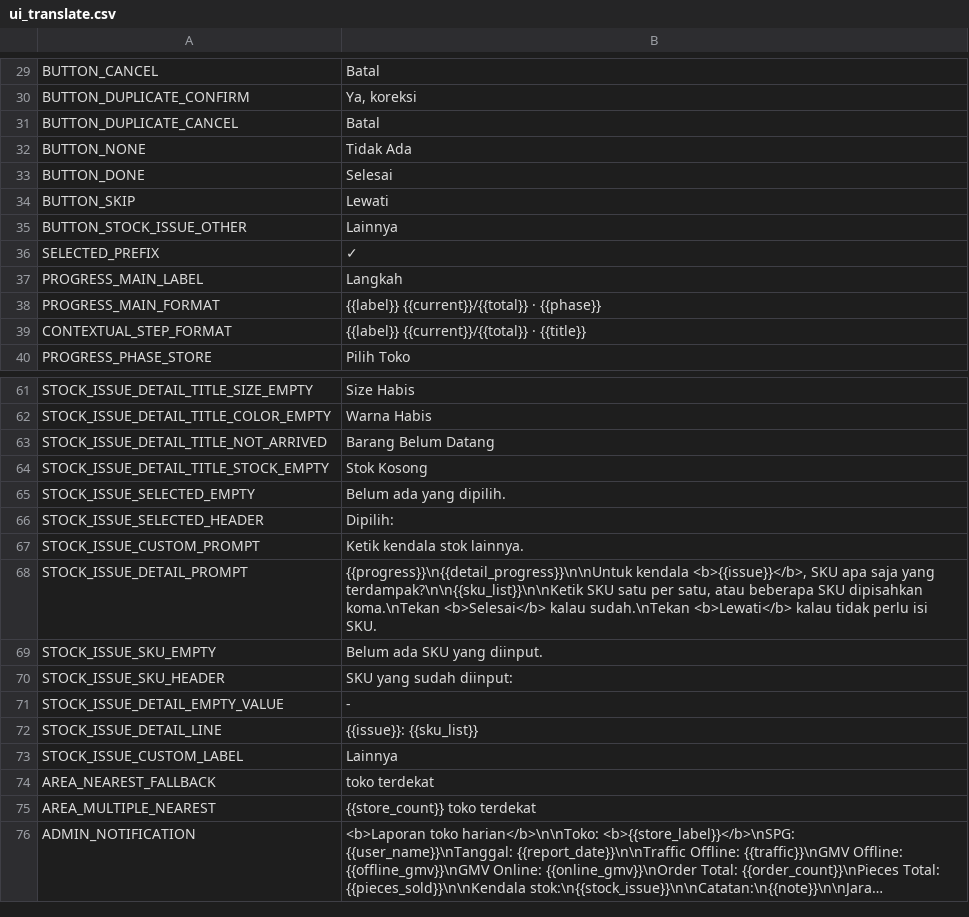
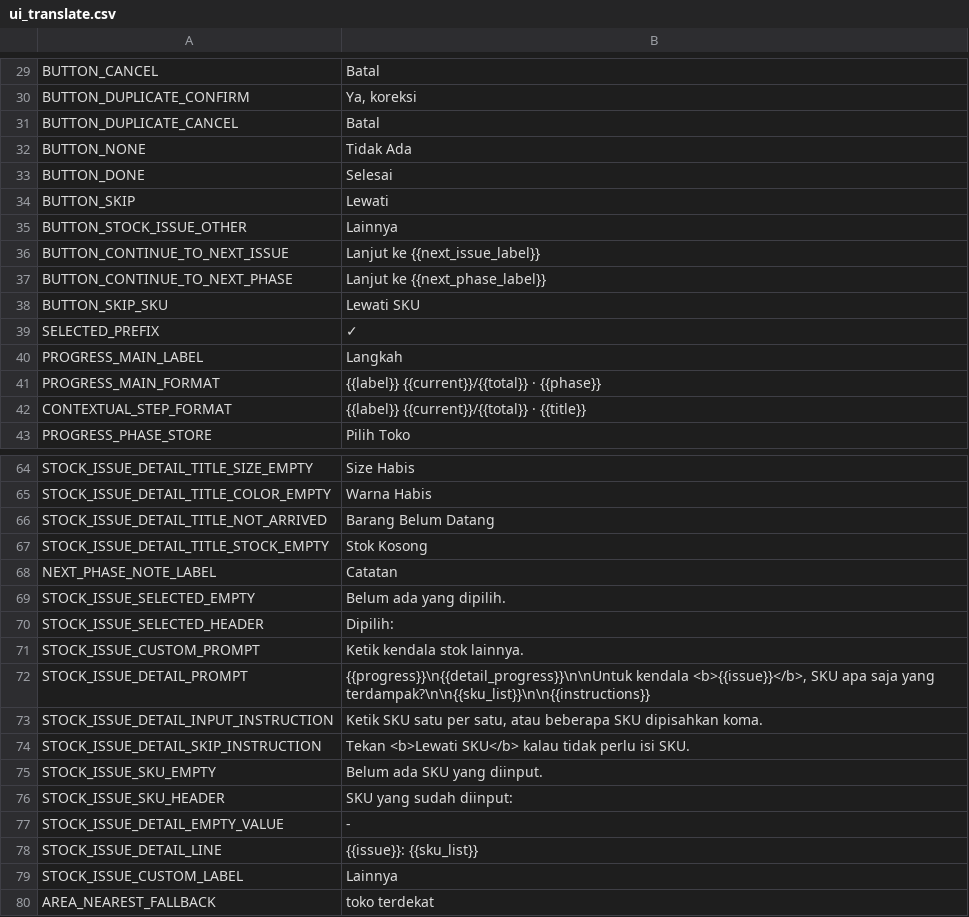
Before and after one commit to farocardician/issaDailyReport, a CSV file: Reference/ui_translate.csv, drawn as a sheet; only a part is shown, gaps mark what is left out; the shorter side is filled out with more unchanged rows; long unchanged cells end in ….

Commit message:
Add context-specific SKU continue and skip buttons

```diff
--- a/Reference/ui_translate.csv
+++ b/Reference/ui_translate.csv
@@ -35,2 +35,5 @@ BUTTON_SKIP,Lewati
 BUTTON_STOCK_ISSUE_OTHER,Lainnya
+BUTTON_CONTINUE_TO_NEXT_ISSUE,Lanjut ke {{next_issue_label}}
+BUTTON_CONTINUE_TO_NEXT_PHASE,Lanjut ke {{next_phase_label}}
+BUTTON_SKIP_SKU,Lewati SKU
 SELECTED_PREFIX,✓
@@ -64,2 +67,3 @@ STOCK_ISSUE_DETAIL_TITLE_NOT_ARRIVED,Barang Belum Datang
 STOCK_ISSUE_DETAIL_TITLE_STOCK_EMPTY,Stok Kosong
+NEXT_PHASE_NOTE_LABEL,Catatan
 STOCK_ISSUE_SELECTED_EMPTY,Belum ada yang dipilih.
@@ -67,3 +71,5 @@ STOCK_ISSUE_SELECTED_HEADER,Dipilih:
 STOCK_ISSUE_CUSTOM_PROMPT,Ketik kendala stok lainnya.
-STOCK_ISSUE_DETAIL_PROMPT,"{{progress}}\n{{detail_progress}}\n\nUntuk kendala <b>{{issue}}</b>, SKU apa saja yang terdampak?\n\n{{sku_list}}\n\nKetik SKU satu per satu, atau beberapa SKU dipisahkan koma.\nTekan <b>Selesai</b> kalau sudah.\nTekan <b>Lewati</b> kalau tidak perlu isi SKU."
+STOCK_ISSUE_DETAIL_PROMPT,"{{progress}}\n{{detail_progress}}\n\nUntuk kendala <b>{{issue}}</b>, SKU apa saja yang terdampak?\n\n{{sku_list}}\n\n{{instructions}}"
+STOCK_ISSUE_DETAIL_INPUT_INSTRUCTION,"Ketik SKU satu per satu, atau beberapa SKU dipisahkan koma."
+STOCK_ISSUE_DETAIL_SKIP_INSTRUCTION,Tekan <b>Lewati SKU</b> kalau tidak perlu isi SKU.
 STOCK_ISSUE_SKU_EMPTY,Belum ada SKU yang diinput.
```
Also changed, not shown: 7 other files.
